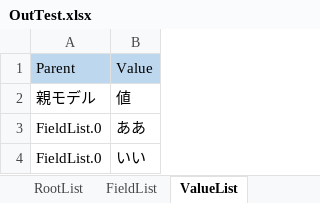
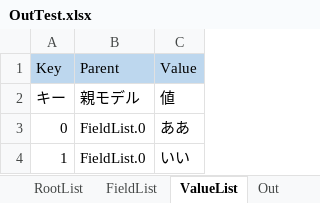
Before and after one commit to genkokudo/DigitalMegaFlare, an Excel workbook: DigitalMegaFlare/wwwroot/files/excels/OutTest.xlsx, sheet ValueList, drawn as a sheet; values as stored, in another font and other column widths than the file's, no borders; the diff names each change by its address in the sheet, - before the commit and + after, or states it on an @@ line.

```diff
--- a/DigitalMegaFlare/wwwroot/files/excels/OutTest.xlsx (sheet ValueList)
+++ b/DigitalMegaFlare/wwwroot/files/excels/OutTest.xlsx (sheet ValueList)
+column A, rows 1-4: Key | キー | 0 | 1
```
Also changed, not shown: sheet FieldOutList, sheet RootList, sheet Settings, sheet Excel, sheet Out, other sheet tabs, charts or pictures, 1 other file.
